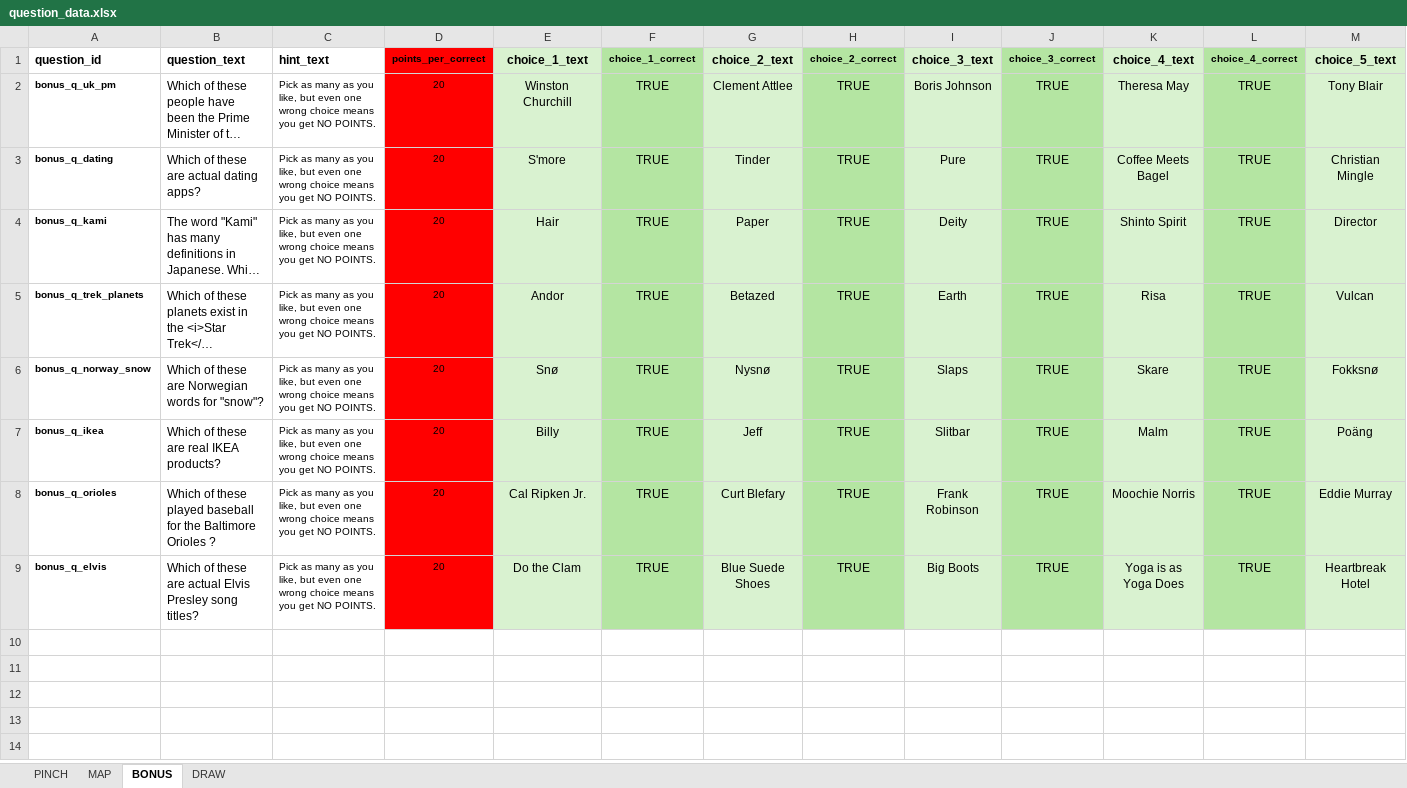
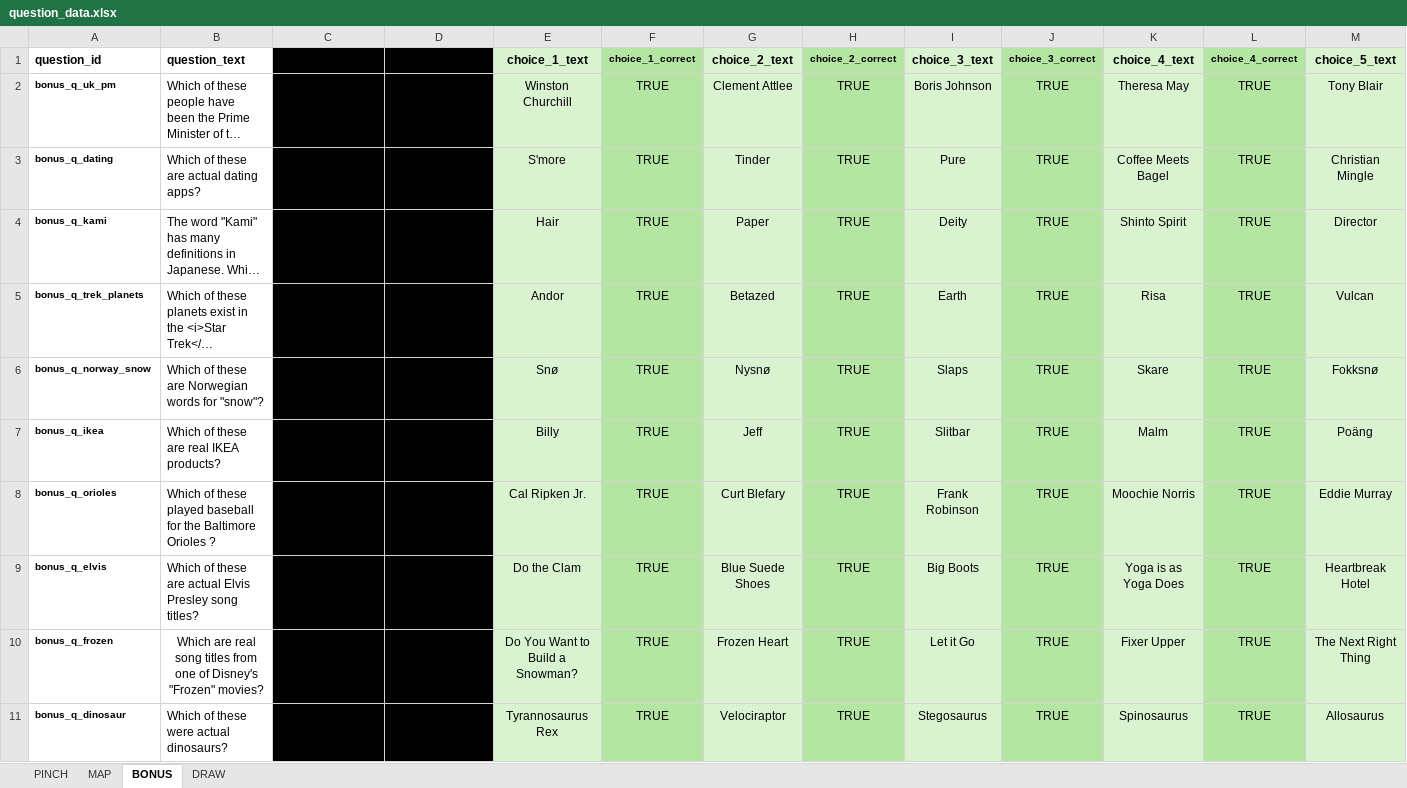
Before and after one commit to SmilingBuddhaGames/Close-Enough-Trivia, an Excel workbook: question_data.xlsx, sheet BONUS, drawn as a sheet; only a part is shown; long unchanged cells end in …; values as stored, in another font and other column widths than the file's, no borders; rows hold the shown columns only; the diff names each change by its address in the sheet, - before the commit and + after, or states it on an @@ line.

Commit message:
-
-

```diff
--- a/question_data.xlsx (sheet BONUS)
+++ b/question_data.xlsx (sheet BONUS)
-C1:C9 fill: none
+C1:C9 fill: #000000
-D1:D9 fill: #FF0000
+D1:D9 fill: #000000
+row 10: bonus_q_frozen | Which are real song titles from one of Disney's "Frozen" movies? | Pick as many as you like, but even one wrong choice means you get NO POINTS. | 20 | Do You Want to Build a Snowman? | TRUE | Frozen Heart | TRUE | Let it Go | TRUE | Fixer Upper | TRUE | The Next Right Thing
+row 11: bonus_q_dinosaur | Which of these were actual dinosaurs? |  |  | Tyrannosaurus Rex | TRUE | Velociraptor | TRUE | Stegosaurus | TRUE | Spinosaurus | TRUE | Allosaurus
```
Also changed, not shown: sheet PINCH.
